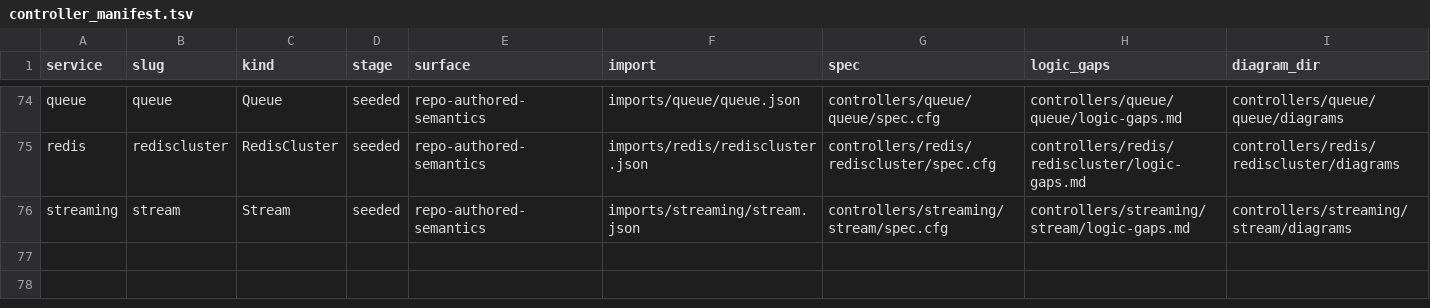
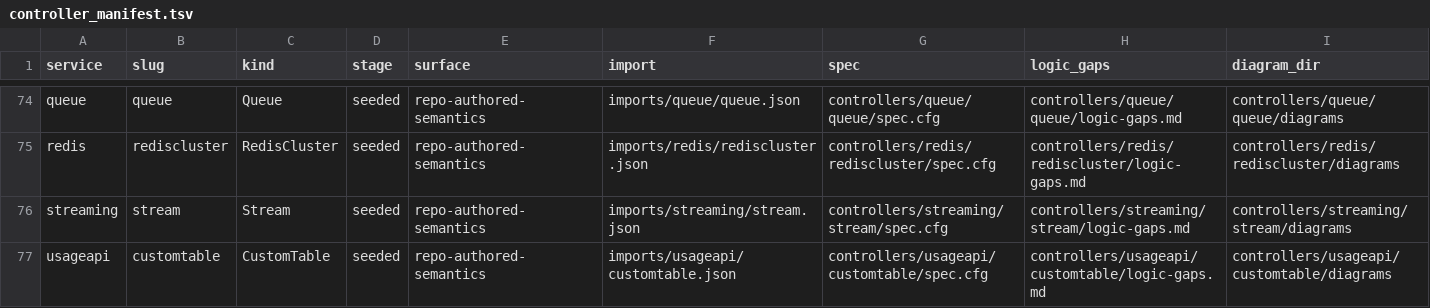
Before and after one commit to oracle/oci-service-operator, a TSV file: formal/controller_manifest.tsv, drawn as a sheet; only a part is shown, gaps mark what is left out; the diff names each change by its address in the sheet, - before the commit and + after, or states it on an @@ line.

Commit message:
symphony: land oci-service-operator-wxx.1
Squashed workspace branch task/oci-service-operator-wxx.1-oci-service-operator-wxx-1-baseline-usageapi-cus into support-group-a-services.

Workspace: /Users/vdittaka/Workspace/openai/symphony/workspaces/services-group-a-services/osok-19
Base head: a37bf0625d16df2deb3809d21966b11988e57aaf
Tip head: aae674de46b564d2c45cdde60cc185e797ea1f10

Included commits:
- feat(usageapi): baseline customtable generatedruntime rollout (aae674de46b564d2c45cdde60cc185e797ea1f10)

```diff
--- a/formal/controller_manifest.tsv
+++ b/formal/controller_manifest.tsv
+row 77: usageapi | customtable | CustomTable | seeded | repo-authored-semantics | imports/usageapi/customtable.json | controllers/usageapi/customtable/spec.cfg | controllers/usageapi/customtable/logic-gaps.md | controllers/usageapi/customtable/diagrams
```
Also changed, not shown: 20 other files.
